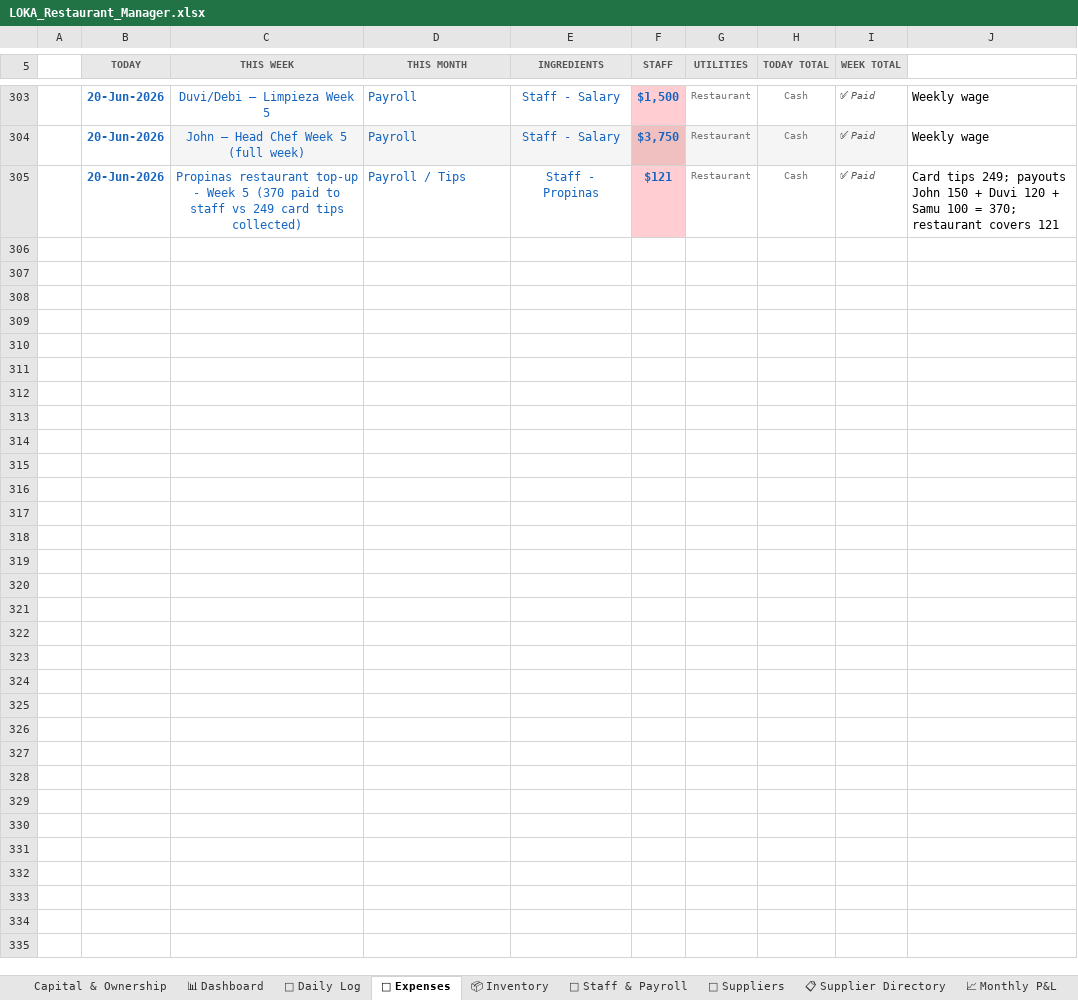
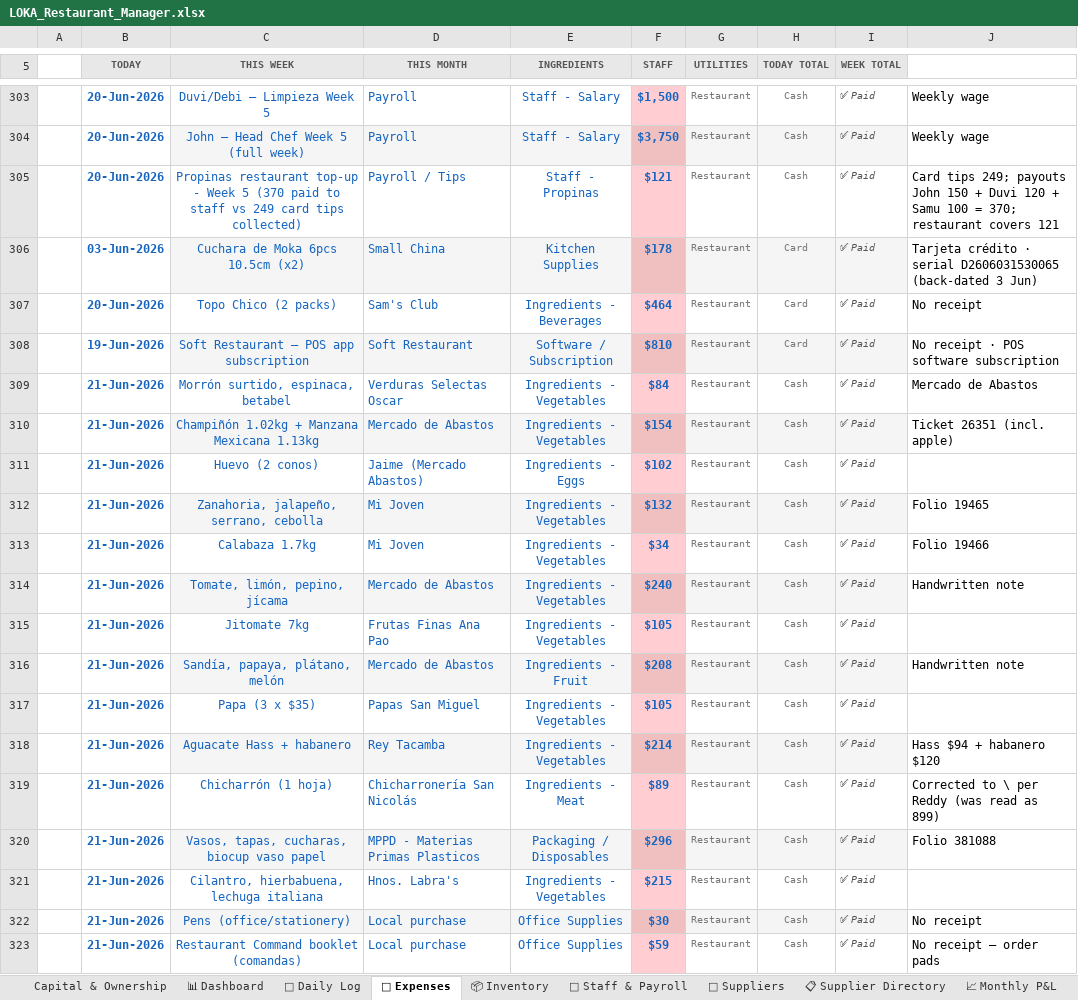
Before and after one commit to mirchimexico-coder/LOKA, an Excel workbook: LOKA_Restaurant_Manager.xlsx, sheet 💸 Expenses, drawn as a sheet; only a part is shown, gaps mark what is left out; values as stored, in another font and other column widths than the file's, no borders; conditional formats not drawn; the diff names each change by its address in the sheet, - before the commit and + after, or states it on an @@ line.

Commit message:
Updated few other expenses

```diff
--- a/LOKA_Restaurant_Manager.xlsx (sheet 💸 Expenses)
+++ b/LOKA_Restaurant_Manager.xlsx (sheet 💸 Expenses)
+row 306:  | 03-Jun-2026 | Cuchara de Moka 6pcs 10.5cm (x2) | Small China | Kitchen Supplies | $178 | Restaurant | Card | ✅ Paid | Tarjeta crédito · serial D2606031530065 (back-dated 3 Jun)
+row 307:  | 20-Jun-2026 | Topo Chico (2 packs) | Sam's Club | Ingredients - Beverages | $464 | Restaurant | Card | ✅ Paid | No receipt
+row 308:  | 19-Jun-2026 | Soft Restaurant — POS app subscription | Soft Restaurant | Software / Subscription | $810 | Restaurant | Card | ✅ Paid | No receipt · POS software subscription
+row 309:  | 21-Jun-2026 | Morrón surtido, espinaca, betabel | Verduras Selectas Oscar | Ingredients - Vegetables | $84 | Restaurant | Cash | ✅ Paid | Mercado de Abastos
+row 310:  | 21-Jun-2026 | Champiñón 1.02kg + Manzana Mexicana 1.13kg | Mercado de Abastos | Ingredients - Vegetables | $154 | Restaurant | Cash | ✅ Paid | Ticket 26351 (incl. apple)
+row 311:  | 21-Jun-2026 | Huevo (2 conos) | Jaime (Mercado Abastos) | Ingredients - Eggs | $102 | Restaurant | Cash | ✅ Paid
+row 312:  | 21-Jun-2026 | Zanahoria, jalapeño, serrano, cebolla | Mi Joven | Ingredients - Vegetables | $132 | Restaurant | Cash | ✅ Paid | Folio 19465
+row 313:  | 21-Jun-2026 | Calabaza 1.7kg | Mi Joven | Ingredients - Vegetables | $34 | Restaurant | Cash | ✅ Paid | Folio 19466
+row 314:  | 21-Jun-2026 | Tomate, limón, pepino, jícama | Mercado de Abastos | Ingredients - Vegetables | $240 | Restaurant | Cash | ✅ Paid | Handwritten note
+row 315:  | 21-Jun-2026 | Jitomate 7kg | Frutas Finas Ana Pao | Ingredients - Vegetables | $105 | Restaurant | Cash | ✅ Paid
+row 316:  | 21-Jun-2026 | Sandía, papaya, plátano, melón | Mercado de Abastos | Ingredients - Fruit | $208 | Restaurant | Cash | ✅ Paid | Handwritten note
+row 317:  | 21-Jun-2026 | Papa (3 x $35) | Papas San Miguel | Ingredients - Vegetables | $105 | Restaurant | Cash | ✅ Paid
+row 318:  | 21-Jun-2026 | Aguacate Hass + habanero | Rey Tacamba | Ingredients - Vegetables | $214 | Restaurant | Cash | ✅ Paid | Hass $94 + habanero $120
+row 319:  | 21-Jun-2026 | Chicharrón (1 hoja) | Chicharronería San Nicolás | Ingredients - Meat | $89 | Restaurant | Cash | ✅ Paid | Corrected to \ per Reddy (was read as 899)
+row 320:  | 21-Jun-2026 | Vasos, tapas, cucharas, biocup vaso papel | MPPD - Materias Primas Plasticos | Packaging / Disposables | $296 | Restaurant | Cash | ✅ Paid | Folio 381088
+row 321:  | 21-Jun-2026 | Cilantro, hierbabuena, lechuga italiana | Hnos. Labra's | Ingredients - Vegetables | $215 | Restaurant | Cash | ✅ Paid
+row 322:  | 21-Jun-2026 | Pens (office/stationery) | Local purchase | Office Supplies | $30 | Restaurant | Cash | ✅ Paid | No receipt
+row 323:  | 21-Jun-2026 | Restaurant Command booklet (comandas) | Local purchase | Office Supplies | $59 | Restaurant | Cash | ✅ Paid | No receipt — order pads
```
Also changed, not shown: sheet 📈 Monthly P&L, sheet 📅 Daily Log, 17 other files.
